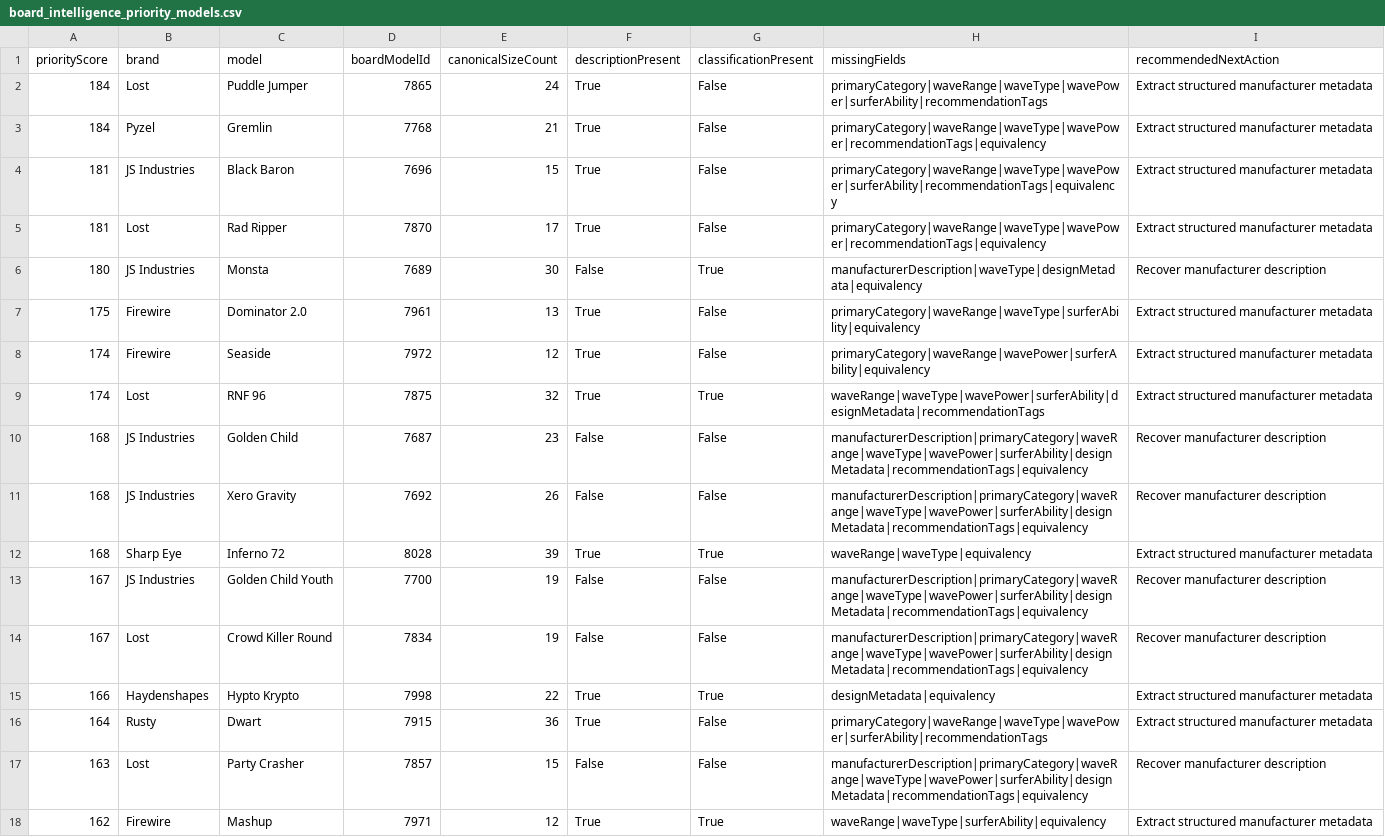
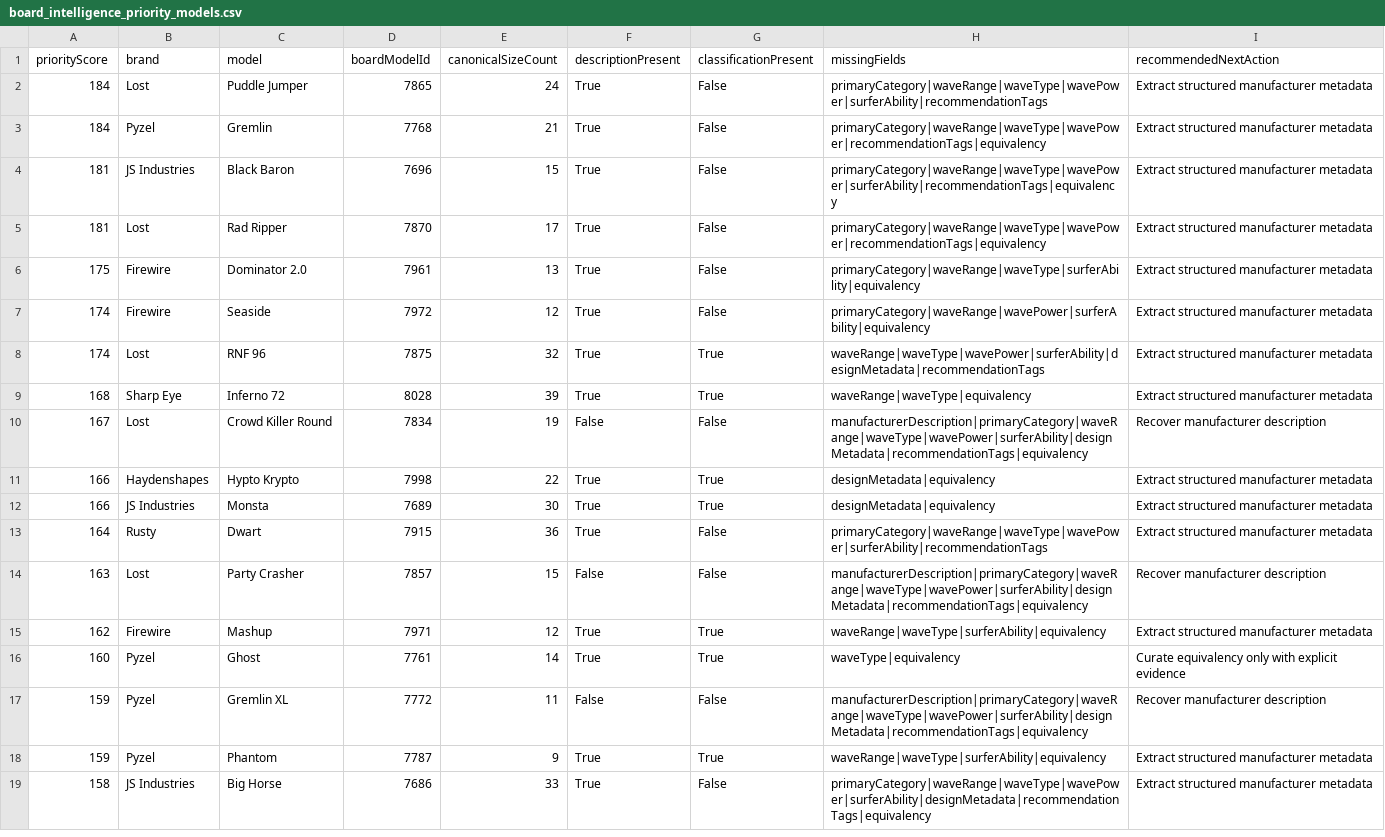
Before and after one commit to quivrr-app/quivrr-board-guide-api, a CSV file: app/knowledge/audits/board_intelligence_priority_models.csv, drawn as a sheet; only a part is shown; the shorter side is filled out with more unchanged rows; the diff covers the shown part only.

```diff
--- a/app/knowledge/audits/board_intelligence_priority_models.csv
+++ b/app/knowledge/audits/board_intelligence_priority_models.csv
@@ -5,3 +5,2 @@ priorityScore,brand,model,boardModelId,canonicalSizeCount,descriptionPresent,cla
 181,Lost,Rad Ripper,7870,17,True,False,primaryCategory|waveRange|waveType|wavePower|recommendationTags|equivalency,Extract structured manufacturer metadata
-180,JS Industries,Monsta,7689,30,False,True,manufacturerDescription|waveType|designMetadata|equivalency,Recover manufacturer description
 175,Firewire,Dominator 2.0,7961,13,True,False,primaryCategory|waveRange|waveType|surferAbility|equivalency,Extract structured manufacturer metadata
@@ -9,8 +8,6 @@ priorityScore,brand,model,boardModelId,canonicalSizeCount,descriptionPresent,cla
 174,Lost,RNF 96,7875,32,True,True,waveRange|waveType|wavePower|surferAbility|designMetadata|recommendationTags,Extract structured manufacturer metadata
-168,JS Industries,Golden Child,7687,23,False,False,manufacturerDescription|primaryCategory|waveRange|waveType|wavePower|surferAbility|designMetadata|recommendationTags|equivalency,Recover manufacturer description
-168,JS Industries,Xero Gravity,7692,26,False,False,manufacturerDescription|primaryCategory|waveRange|waveType|wavePower|surferAbility|designMetadata|recommendationTags|equivalency,Recover manufacturer description
 168,Sharp Eye,Inferno 72,8028,39,True,True,waveRange|waveType|equivalency,Extract structured manufacturer metadata
-167,JS Industries,Golden Child Youth,7700,19,False,False,manufacturerDescription|primaryCategory|waveRange|waveType|wavePower|surferAbility|designMetadata|recommendationTags|equivalency,Recover manufacturer description
 167,Lost,Crowd Killer Round,7834,19,False,False,manufacturerDescription|primaryCategory|waveRange|waveType|wavePower|surferAbility|designMetadata|recommendationTags|equivalency,Recover manufacturer description
 166,Haydenshapes,Hypto Krypto,7998,22,True,True,designMetadata|equivalency,Extract structured manufacturer metadata
+166,JS Industries,Monsta,7689,30,True,True,designMetadata|equivalency,Extract structured manufacturer metadata
 164,Rusty,Dwart,7915,36,True,False,primaryCategory|waveRange|waveType|wavePower|surferAbility|recommendationTags,Extract structured manufacturer metadata
```
Also changed, not shown: 9 added rows and 6 removed rows elsewhere in this file, app/knowledge/audits/board_expert_matrix_audit.csv, app/knowledge/audits/board_intelligence_matrix_gap_report.csv, 29 other files.
